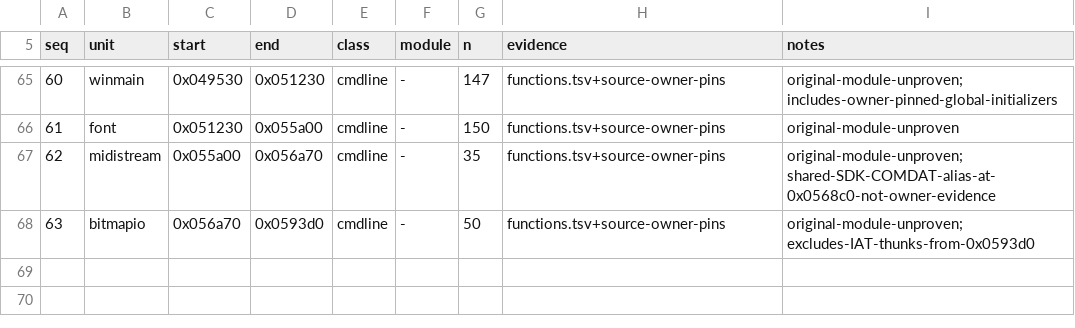
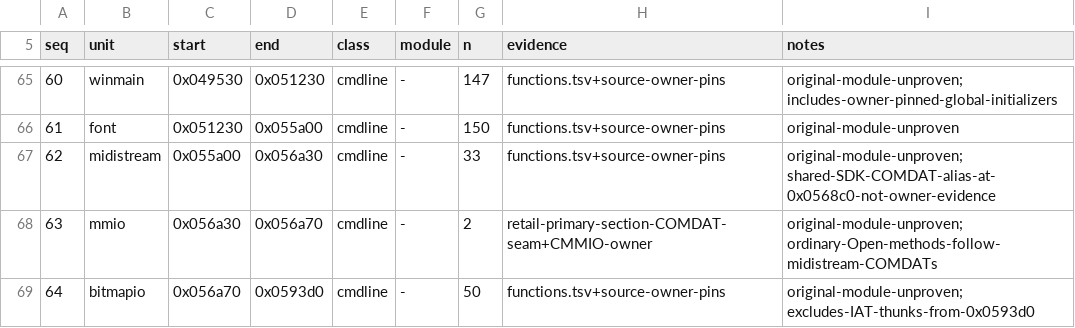
Before and after one commit to sushi-shi/giten-decomp, a TSV file: config/retail/link_order.tsv, drawn as a sheet; only a part is shown, gaps mark what is left out; addresses are those after the commit; the diff names each change by its address in the sheet, - before the commit and + after, or states it on an @@ line.

Commit message:
link: select authentic SDK GUID archive and recover MMIO owner

```diff
--- a/config/retail/link_order.tsv
+++ b/config/retail/link_order.tsv
-D67 (end): 0x056a70
+D67 (end): 0x056a30
-G67 (n): 35
+G67 (n): 33
+row 68: 63 | mmio | 0x056a30 | 0x056a70 | cmdline | - | 2 | retail-primary-section-COMDAT-seam+CMMIO-owner | original-module-unproven; ordinary-Open-methods-follow-midistream-COMDATs
@@ column A (seq) renumbered from row 69 down @@
```
Also changed, not shown: config/match_baseline.tsv, 11 other files.
